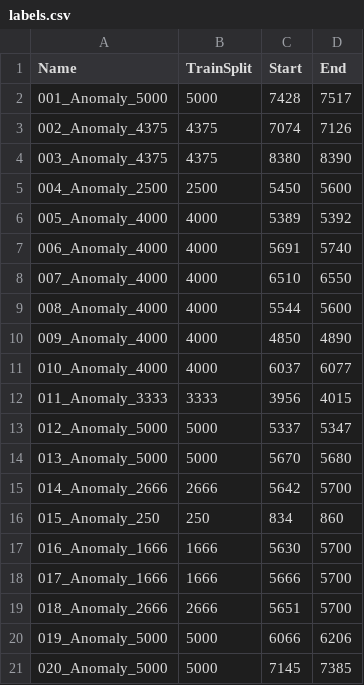
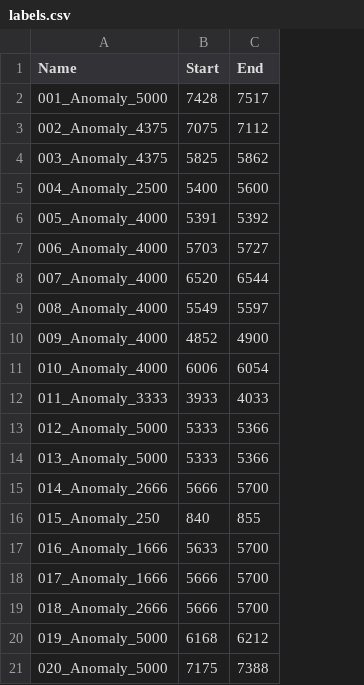
Before and after one commit to Asterbons/Time-Series-Anomaly-Detection, a CSV file: notebooks/labels.csv, drawn as a sheet; only a part is shown; removed rows and columns are numbered as before the commit, all else as after; the diff covers the shown part only; the diff names each change by its address in the sheet, - before the commit and + after, or states it on an @@ line.

Commit message:
correct labels
correct labels from prof.

```diff
--- a/notebooks/labels.csv
+++ b/notebooks/labels.csv
-column B (TrainSplit), rows 2-21: 5000 | 4375 | 4375 | 2500 | 4000 | 4000 | 4000 | 4000 | 4000 | 4000 | 3333 | 5000 | 5000 | 2666 | 250 | 1666 | 1666 | 2666 | 5000 | 5000
-B3 (Start): 7074
+B3 (Start): 7075
-C3 (End): 7126
+C3 (End): 7112
-B4 (Start): 8380
+B4 (Start): 5825
-C4 (End): 8390
+C4 (End): 5862
-B5 (Start): 5450
+B5 (Start): 5400
-B6 (Start): 5389
+B6 (Start): 5391
-B7 (Start): 5691
+B7 (Start): 5703
-C7 (End): 5740
+C7 (End): 5727
-B8 (Start): 6510
+B8 (Start): 6520
-C8 (End): 6550
+C8 (End): 6544
-B9 (Start): 5544
+B9 (Start): 5549
-C9 (End): 5600
+C9 (End): 5597
-B10 (Start): 4850
+B10 (Start): 4852
-C10 (End): 4890
+C10 (End): 4900
-B11 (Start): 6037
+B11 (Start): 6006
-C11 (End): 6077
+C11 (End): 6054
-B12 (Start): 3956
+B12 (Start): 3933
-C12 (End): 4015
+C12 (End): 4033
-B13 (Start): 5337
+B13 (Start): 5333
-C13 (End): 5347
+C13 (End): 5366
-B14 (Start): 5670
+B14 (Start): 5333
-C14 (End): 5680
+C14 (End): 5366
-B15 (Start): 5642
+B15 (Start): 5666
-B16 (Start): 834
+B16 (Start): 840
-C16 (End): 860
+C16 (End): 855
-B17 (Start): 5630
+B17 (Start): 5633
-B19 (Start): 5651
+B19 (Start): 5666
-B20 (Start): 6066
+B20 (Start): 6168
-C20 (End): 6206
+C20 (End): 6212
-B21 (Start): 7145
+B21 (Start): 7175
-C21 (End): 7385
+C21 (End): 7388
```
Also changed, not shown: 19 edited cells elsewhere in this file, 9 other files.
